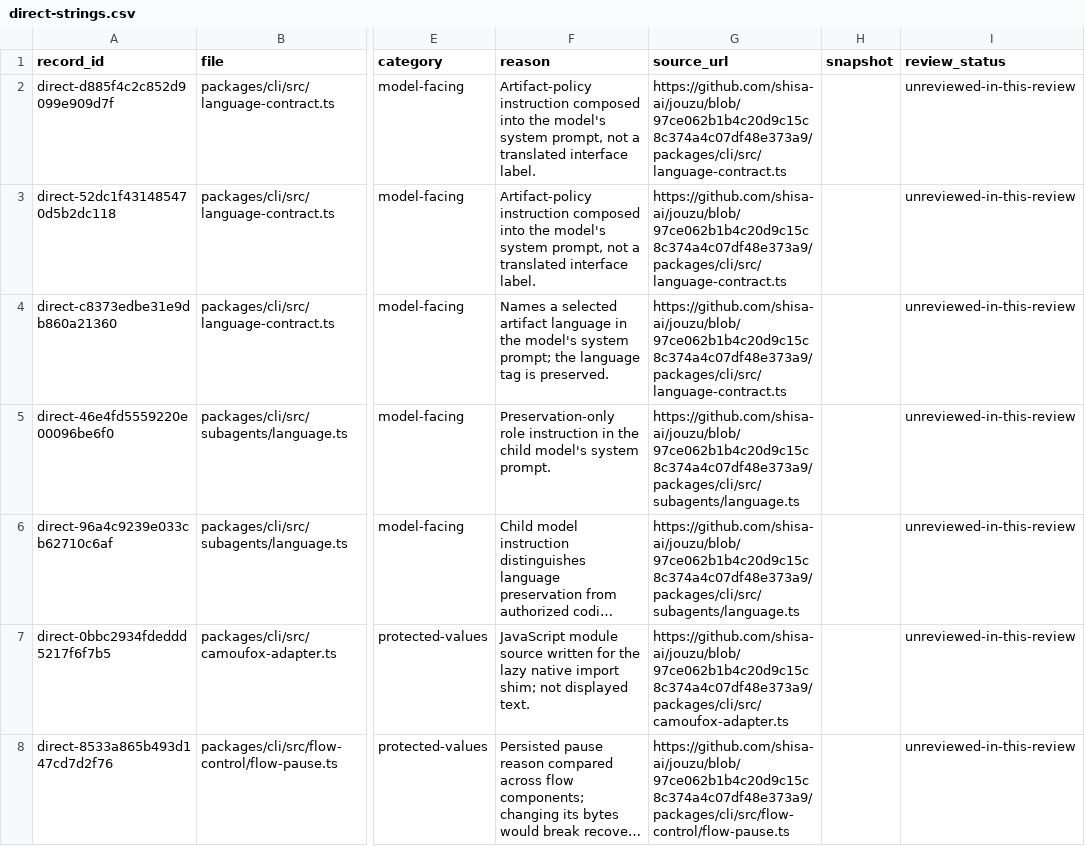
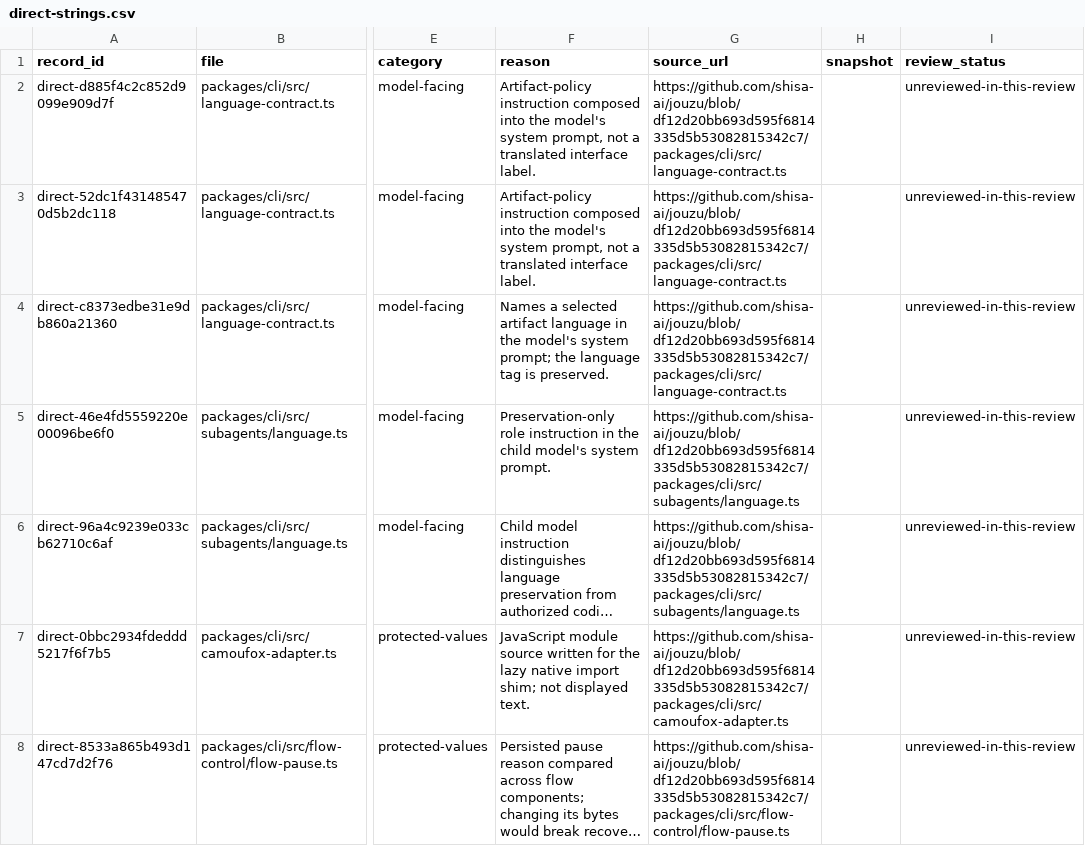
Before and after one commit to sabishii-me/jouzu, a CSV file: review/ja-localization/direct-strings.csv, drawn as a sheet; only a part is shown, gaps mark what is left out; long unchanged cells end in …; the diff covers the shown part only; the diff names each change by its address in the sheet, - before the commit and + after, or states it on an @@ line.

```diff
--- a/review/ja-localization/direct-strings.csv
+++ b/review/ja-localization/direct-strings.csv
-G2:G4 (source_url): https://github.com/shisa-ai/jouzu/blob/97ce062b1b4c20d9c15c8c374a4c07df48e373a9/packages/cli/src/language-contract.ts
+G2:G4 (source_url): https://github.com/shisa-ai/jouzu/blob/df12d20bb693d595f6814335d5b53082815342c7/packages/cli/src/language-contract.ts
-G5:G6 (source_url): https://github.com/shisa-ai/jouzu/blob/97ce062b1b4c20d9c15c8c374a4c07df48e373a9/packages/cli/src/subagents/language.ts
+G5:G6 (source_url): https://github.com/shisa-ai/jouzu/blob/df12d20bb693d595f6814335d5b53082815342c7/packages/cli/src/subagents/language.ts
-G7 (source_url): https://github.com/shisa-ai/jouzu/blob/97ce062b1b4c20d9c15c8c374a4c07df48e373a9/packages/cli/src/camoufox-adapter.ts
+G7 (source_url): https://github.com/shisa-ai/jouzu/blob/df12d20bb693d595f6814335d5b53082815342c7/packages/cli/src/camoufox-adapter.ts
-G8 (source_url): https://github.com/shisa-ai/jouzu/blob/97ce062b1b4c20d9c15c8c374a4c07df48e373a9/packages/cli/src/flow-control/flow-pause.ts
+G8 (source_url): https://github.com/shisa-ai/jouzu/blob/df12d20bb693d595f6814335d5b53082815342c7/packages/cli/src/flow-control/flow-pause.ts
```
Also changed, not shown: 158 edited cells elsewhere in this file, review/ja-localization/non-fluent.csv, 11 other files.
